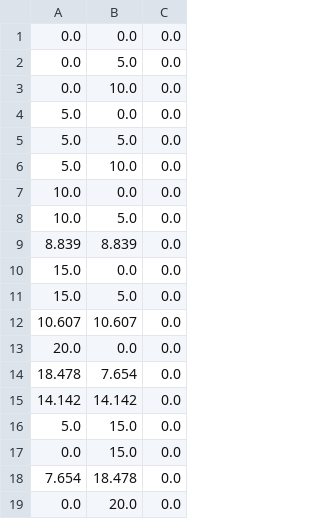
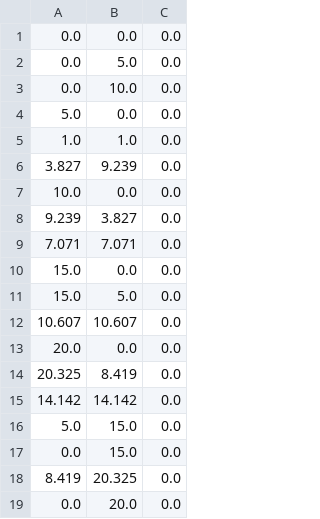
Before and after one commit to sandialabs/sibl, a CSV file: geo/data/bezier/biquadratic-three-patch-control-points.csv, drawn as a sheet; removed rows and columns are numbered as before the commit, all else as after; the diff names each change by its address in the sheet, - before the commit and + after, or states it on an @@ line.

```diff
--- a/geo/data/bezier/biquadratic-three-patch-control-points.csv
+++ b/geo/data/bezier/biquadratic-three-patch-control-points.csv
-row 5: 5.0 | 5.0 | 0.0
-row 6: 5.0 | 10.0 | 0.0
+row 5: 1.0 | 1.0 | 0.0
+row 6: 3.827 | 9.239 | 0.0
-row 8: 10.0 | 5.0 | 0.0
-row 9: 8.839 | 8.839 | 0.0
+row 8: 9.239 | 3.827 | 0.0
+row 9: 7.071 | 7.071 | 0.0
-row 14: 18.478 | 7.654 | 0.0
+row 14: 20.325 | 8.419 | 0.0
-row 18: 7.654 | 18.478 | 0.0
+row 18: 8.419 | 20.325 | 0.0
```
Also changed, not shown: 2 other files.
